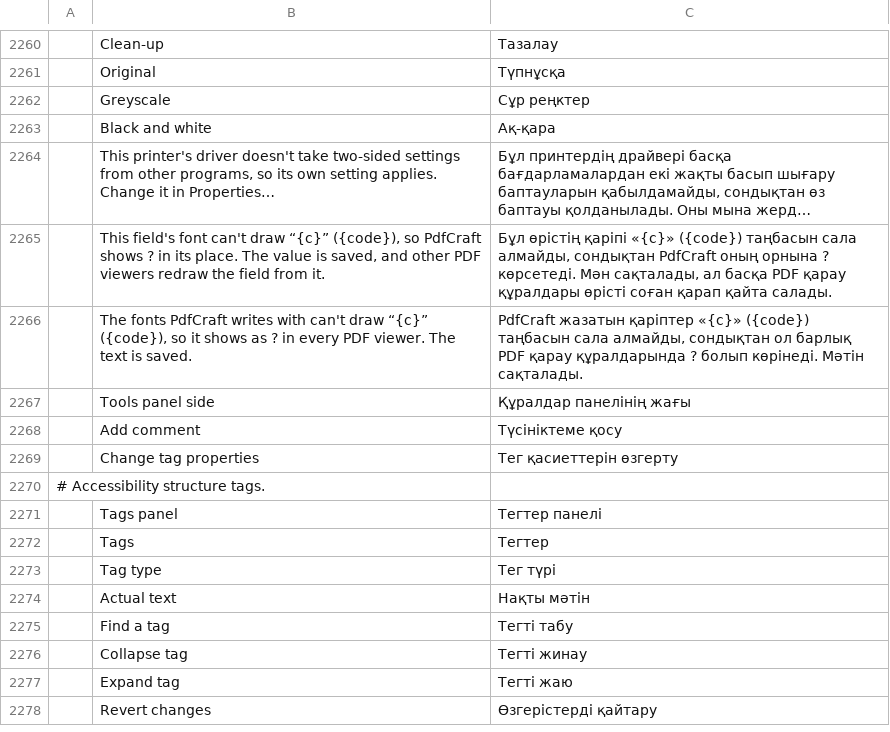
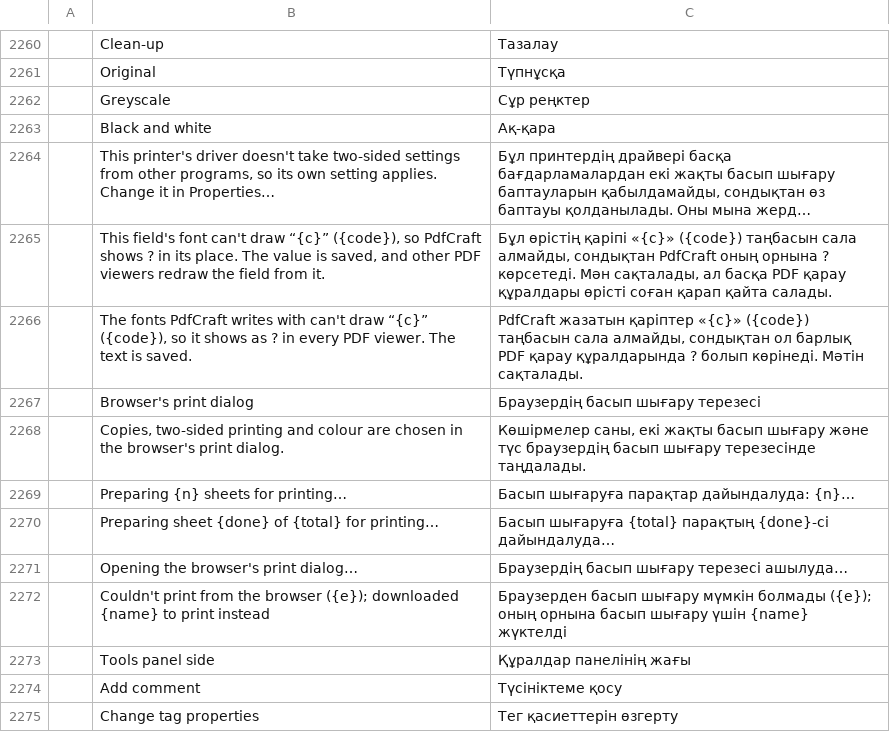
Before and after one commit to 0ldini/pdfcraft, a TSV file: crates/ui-egui/src/i18n/kk.tsv, drawn as a sheet; only a part is shown, gaps mark what is left out; the shorter side is filled out with more unchanged rows; long unchanged cells end in …; the diff names each change by its address in the sheet, - before the commit and + after, or states it on an @@ line.

```diff
--- a/crates/ui-egui/src/i18n/kk.tsv
+++ b/crates/ui-egui/src/i18n/kk.tsv
+row 2267:  | Browser's print dialog | Браузердің басып шығару терезесі
+row 2268:  | Copies, two-sided printing and colour are chosen in the browser's print dialog. | Көшірмелер саны, екі жақты басып шығару және түс браузердің басып шығару терезесінде таңдалады.
+row 2269:  | Preparing {n} sheets for printing… | Басып шығаруға парақтар дайындалуда: {n}…
+row 2270:  | Preparing sheet {done} of {total} for printing… | Басып шығаруға {total} парақтың {done}-сі дайындалуда…
+row 2271:  | Opening the browser's print dialog… | Браузердің басып шығару терезесі ашылуда…
+row 2272:  | Couldn't print from the browser ({e}); downloaded {name} to print instead | Браузерден басып шығару мүмкін болмады ({e}); оның орнына басып шығару үшін {name} жүктелді
```
Also changed, not shown: crates/ui-egui/src/i18n/bg.tsv, crates/ui-egui/src/i18n/el.tsv, 30 other files.
